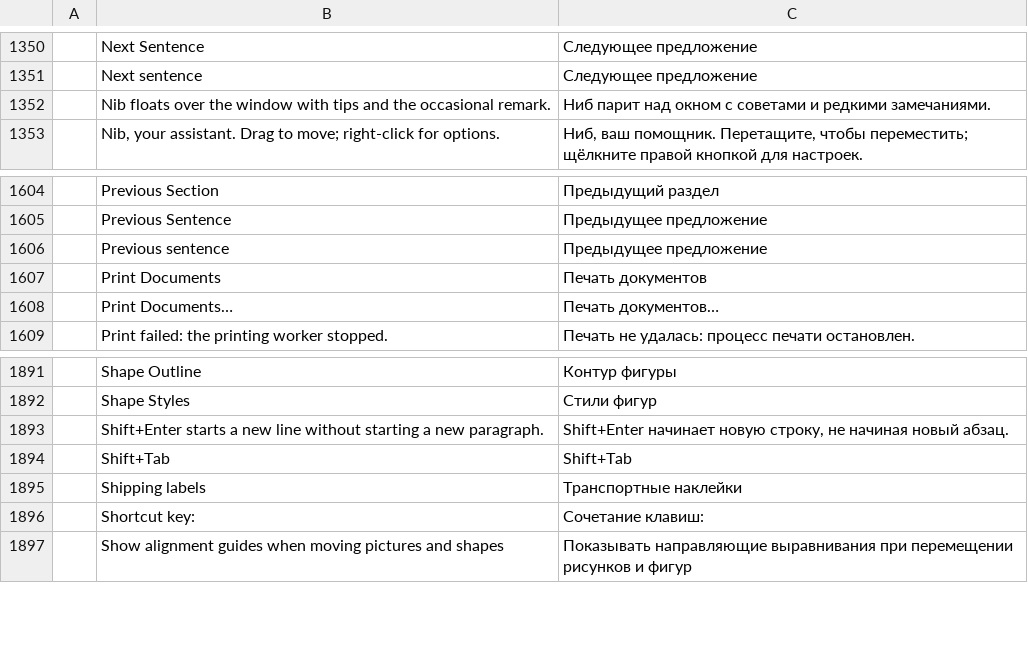
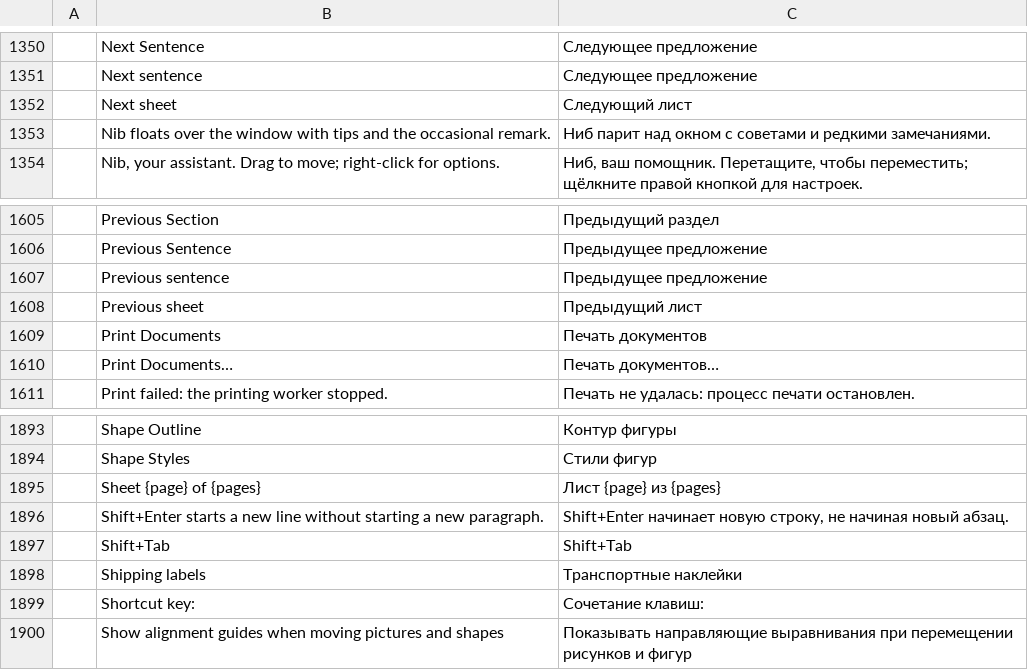
Before and after one commit to LQRD/craft-i18n, a TSV file: locales/ru/wordcraft.tsv, drawn as a sheet; only a part is shown, gaps mark what is left out; the diff names each change by its address in the sheet, - before the commit and + after, or states it on an @@ line.

```diff
--- a/locales/ru/wordcraft.tsv
+++ b/locales/ru/wordcraft.tsv
+row 1352:  | Next sheet | Следующий лист
+row 1608:  | Previous sheet | Предыдущий лист
+row 1895:  | Sheet {page} of {pages} | Лист {page} из {pages}
```
Also changed, not shown: locales/bg/wordcraft.tsv, locales/fr/wordcraft.tsv, 25 other files.
